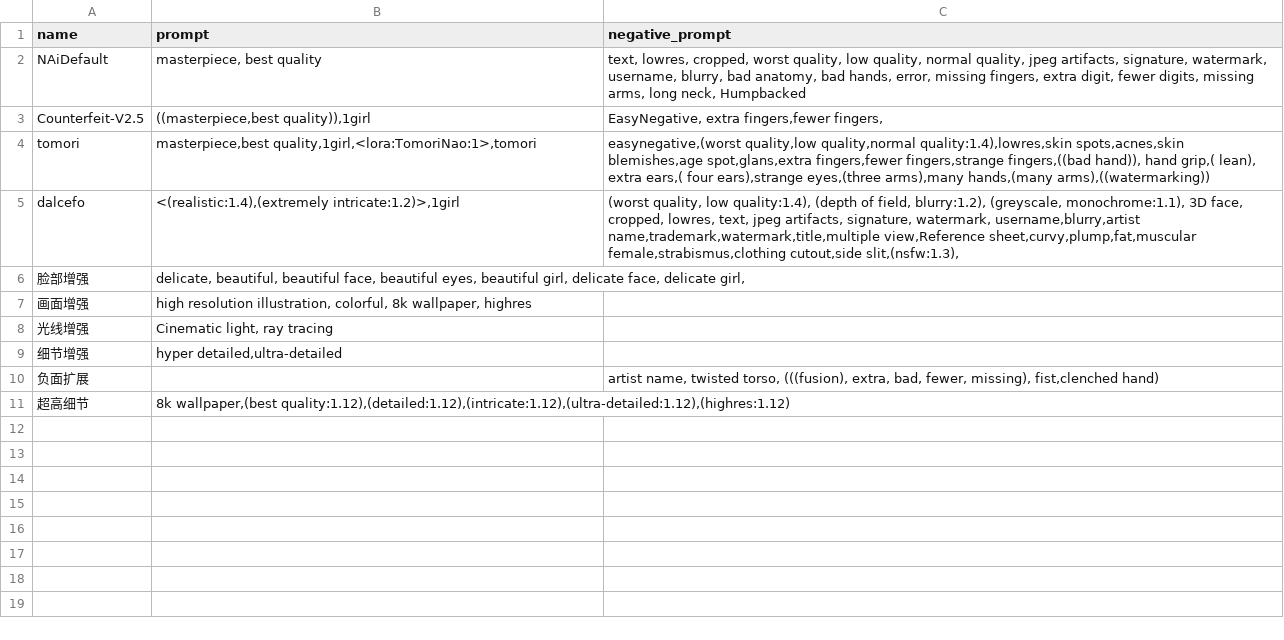
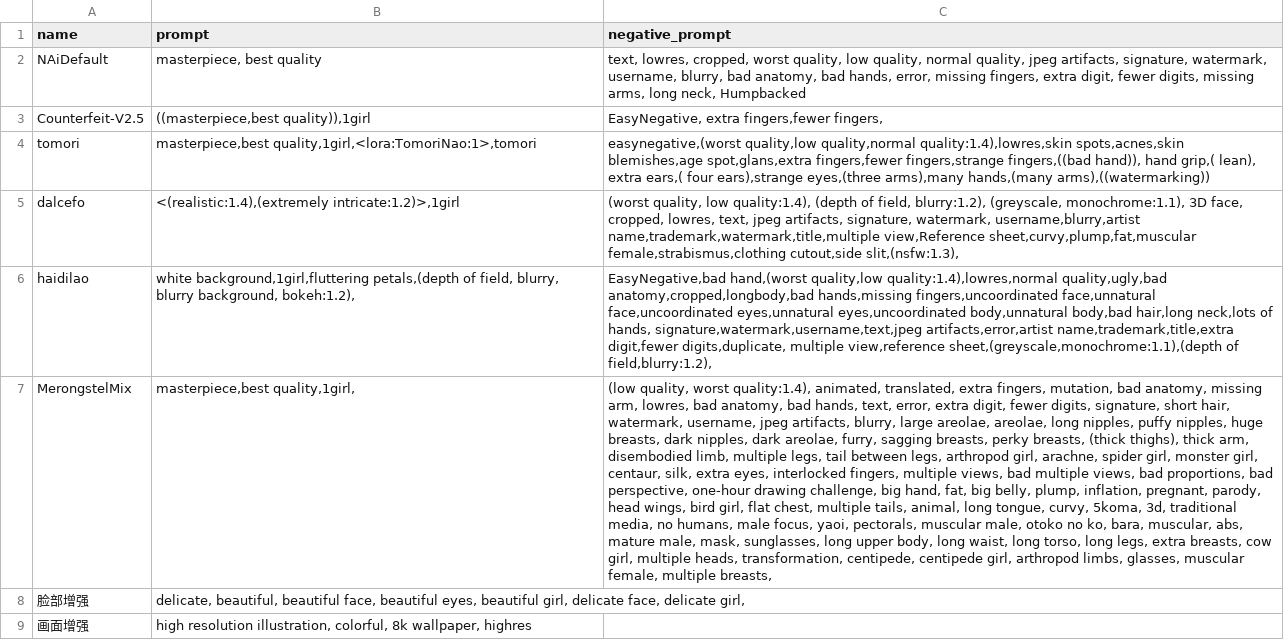
Before and after one commit to Heptoginseng/sd-configs, a CSV file: dist/styles.csv, drawn as a sheet; only a part is shown; the shorter side is filled out with more unchanged rows; the diff names each change by its address in the sheet, - before the commit and + after, or states it on an @@ line.

Commit message:
Update styles.csv

```diff
--- a/dist/styles.csv
+++ b/dist/styles.csv
+row 6: haidilao | white background,1girl,fluttering petals,(depth of field, blurry, blurry background, bokeh:1.2), | EasyNegative,bad hand,(worst quality,low quality:1.4),lowres,normal quality,ugly,bad anatomy,cropped,longbody,bad hands,missing fingers,uncoordinated face,unnatural face,uncoordinated eyes,unnatural eyes,uncoordinated body,unnatural body,bad hair,long neck,lots of hands, signature,watermark,username,text,jpeg artifacts,error,artist name,trademark,title,extra digit,fewer digits,duplicate, multiple view,reference sheet,(greyscale,monochrome:1.1),(depth of field,blurry:1.2),
+row 7: MerongstelMix | masterpiece,best quality,1girl, | (low quality, worst quality:1.4), animated, translated, extra fingers, mutation, bad anatomy, missing arm, lowres, bad anatomy, bad hands, text, error, extra digit, fewer digits, signature, short hair, watermark, username, jpeg artifacts, blurry, large areolae, areolae, long nipples, puffy nipples, huge breasts, dark nipples, dark areolae, furry, sagging breasts, perky breasts, (thick thighs), thick arm, disembodied limb, multiple legs, tail between legs, arthropod girl, arachne, spider girl, monster girl, centaur, silk, extra eyes, interlocked fingers, multiple views, bad multiple views, bad proportions, bad perspective, one-hour drawing challenge, big hand, fat, big belly, plump, inflation, pregnant, parody, head wings, bird girl, flat chest, multiple tails, animal, long tongue, curvy, 5koma, 3d, traditional media, no humans, male focus, yaoi, pectorals, muscular male, otoko no ko, bara, muscular, abs, mature male, mask, sunglasses, long upper body, long waist, long torso, long legs, extra breasts, cow girl, multiple heads, transformation, centipede, centipede girl, arthropod limbs, glasses, muscular female, multiple breasts,
```
